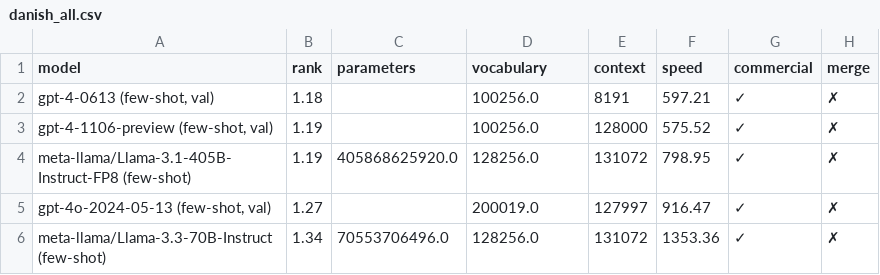
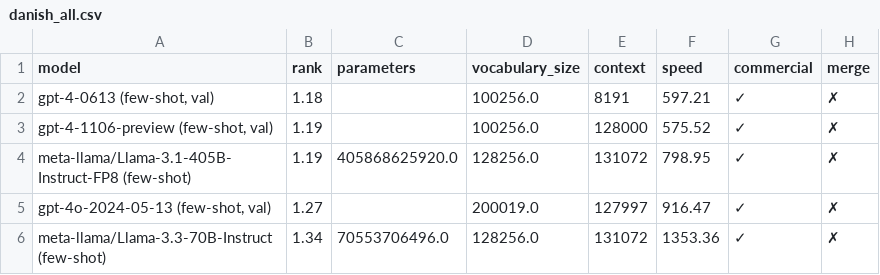
Before and after one commit to viggo-gascou/leaderboards, a CSV file: leaderboards/danish_all.csv, drawn as a sheet; only a part is shown; the diff names each change by its address in the sheet, - before the commit and + after, or states it on an @@ line.

Commit message:
feat: Update leaderboards

```diff
--- a/leaderboards/danish_all.csv
+++ b/leaderboards/danish_all.csv
-D1: vocabulary
+D1: vocabulary_size
```
Also changed, not shown: leaderboards/danish_nlu.csv, leaderboards/dutch_all.csv, 17 other files.
